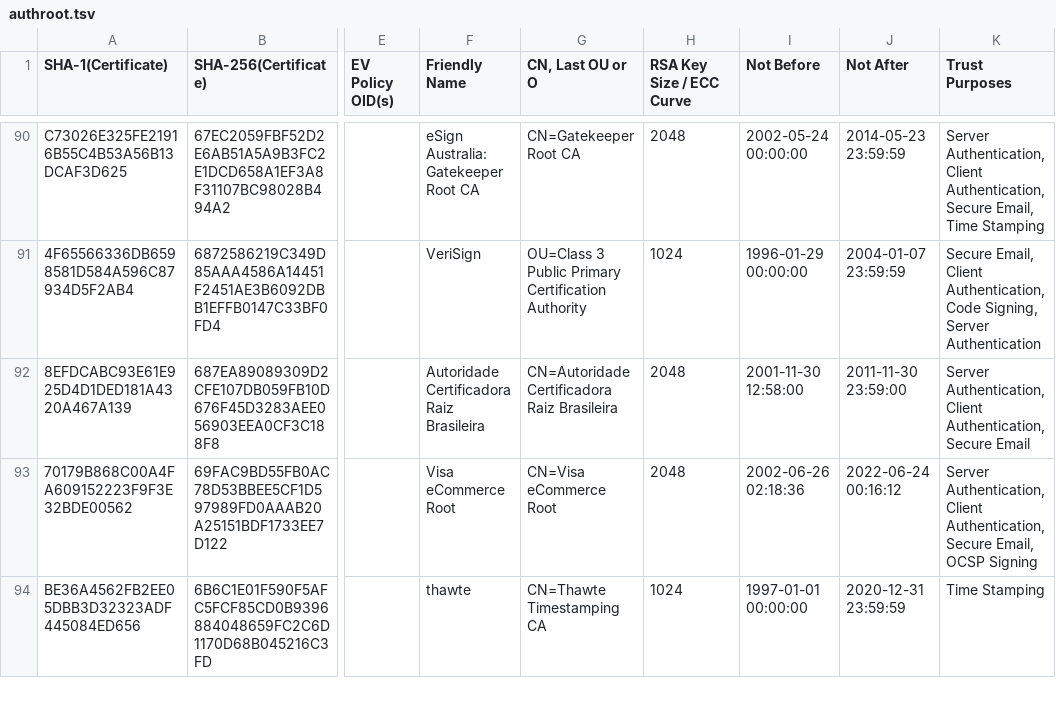
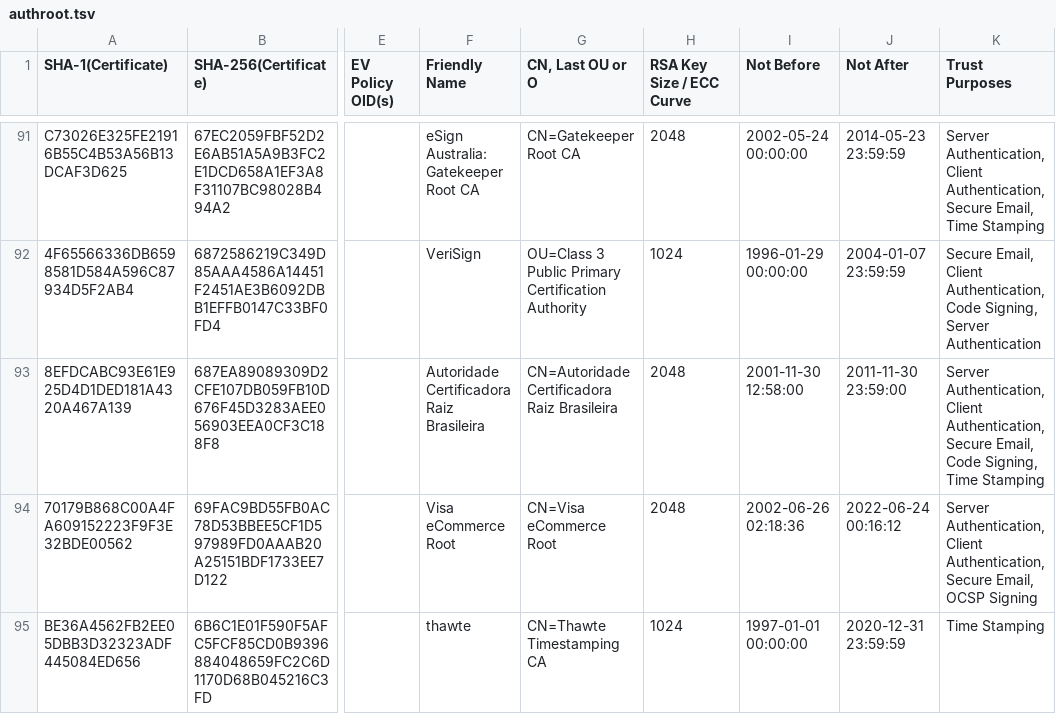
Before and after one commit to robstradling/authroot.stl, a TSV file: authroot.tsv, drawn as a sheet; only a part is shown, gaps mark what is left out; addresses are those after the commit; the diff covers the shown part only; the diff names each change by its address in the sheet, - before the commit and + after, or states it on an @@ line.

```diff
--- a/authroot.tsv
+++ b/authroot.tsv
-K93 (Trust Purposes): …Authentication, Secure Email
+K93 (Trust Purposes): …Authentication, Secure Email, Code Signing, Time Stamping
```
Also changed, not shown: 7 added rows, 1 removed row and 3 edited cells elsewhere in this file, 10 other files.
